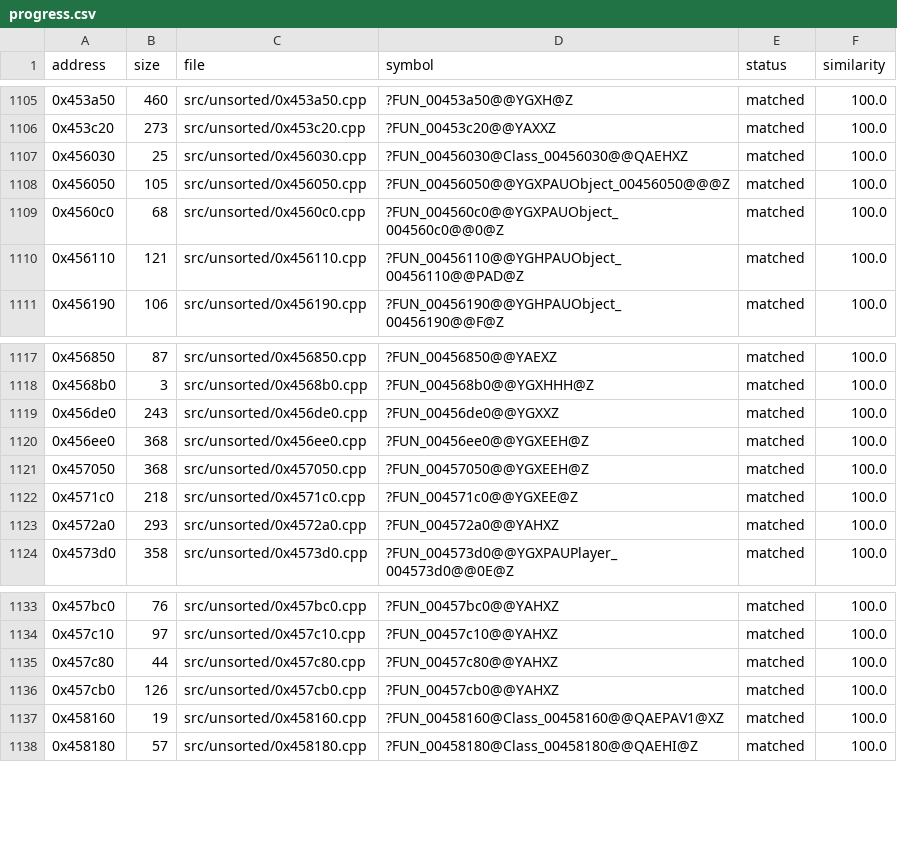
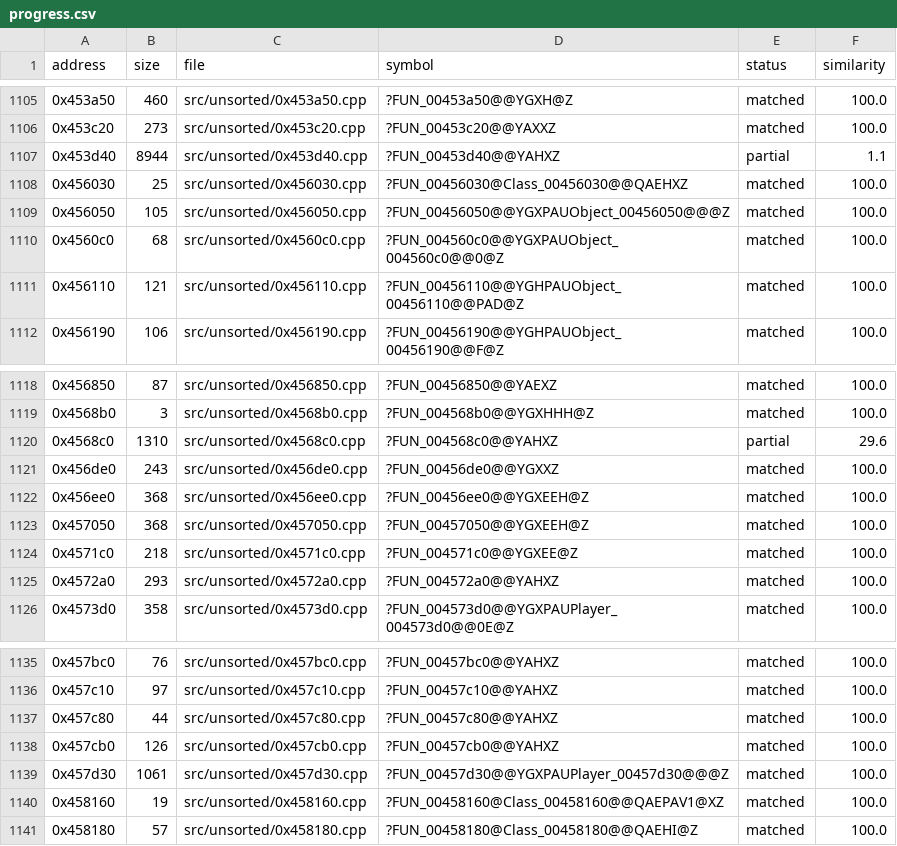
Before and after one commit to CubeB/byte-tactics, a CSV file: data/progress.csv, drawn as a sheet; only a part is shown, gaps mark what is left out.

```diff
--- a/data/progress.csv
+++ b/data/progress.csv
@@ -1106,2 +1106,3 @@ address,size,file,symbol,status,similarity
 0x453c20,273,src/unsorted/0x453c20.cpp,?FUN_00453c20@@YAXXZ,matched,100.0
+0x453d40,8944,src/unsorted/0x453d40.cpp,?FUN_00453d40@@YAHXZ,partial,1.1
 0x456030,25,src/unsorted/0x456030.cpp,?FUN_00456030@Class_00456030@@QAEHXZ,matched,100.0
@@ -1118,2 +1119,3 @@ address,size,file,symbol,status,similarity
 0x4568b0,3,src/unsorted/0x4568b0.cpp,?FUN_004568b0@@YGXHHH@Z,matched,100.0
+0x4568c0,1310,src/unsorted/0x4568c0.cpp,?FUN_004568c0@@YAHXZ,partial,29.6
 0x456de0,243,src/unsorted/0x456de0.cpp,?FUN_00456de0@@YGXXZ,matched,100.0
@@ -1136,2 +1138,3 @@ address,size,file,symbol,status,similarity
 0x457cb0,126,src/unsorted/0x457cb0.cpp,?FUN_00457cb0@@YAHXZ,matched,100.0
+0x457d30,1061,src/unsorted/0x457d30.cpp,?FUN_00457d30@@YGXPAUPlayer_00457d30@@@Z,matched,100.0
 0x458160,19,src/unsorted/0x458160.cpp,?FUN_00458160@Class_00458160@@QAEPAV1@XZ,matched,100.0
```
Also changed, not shown: data/attempts.csv, data/batches.csv, 2 other files.
